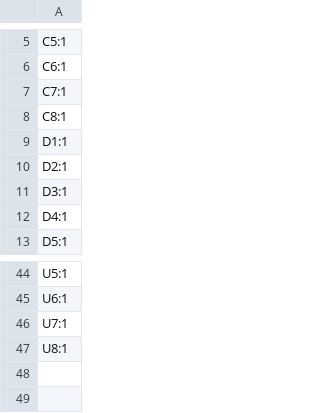
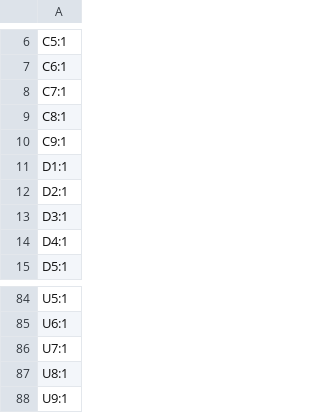
Before and after one commit to p3pperPi/ESP-Mini-PF-base-circuit, a CSV file: KiCAD/production/designators.csv, drawn as a sheet; only a part is shown, gaps mark what is left out; the diff covers the shown part only.

```diff
--- a/KiCAD/production/designators.csv
+++ b/KiCAD/production/designators.csv
@@ -8,2 +9,3 @@ C7:1
 C8:1
+C9:1
 D1:1
@@ -47 +87,2 @@ U7:1
 U8:1
+U9:1
```
Also changed, not shown: 40 added rows and 1 removed row elsewhere in this file, KiCAD/production/bom.csv, KiCAD/production/positions.csv, 5 other files.
